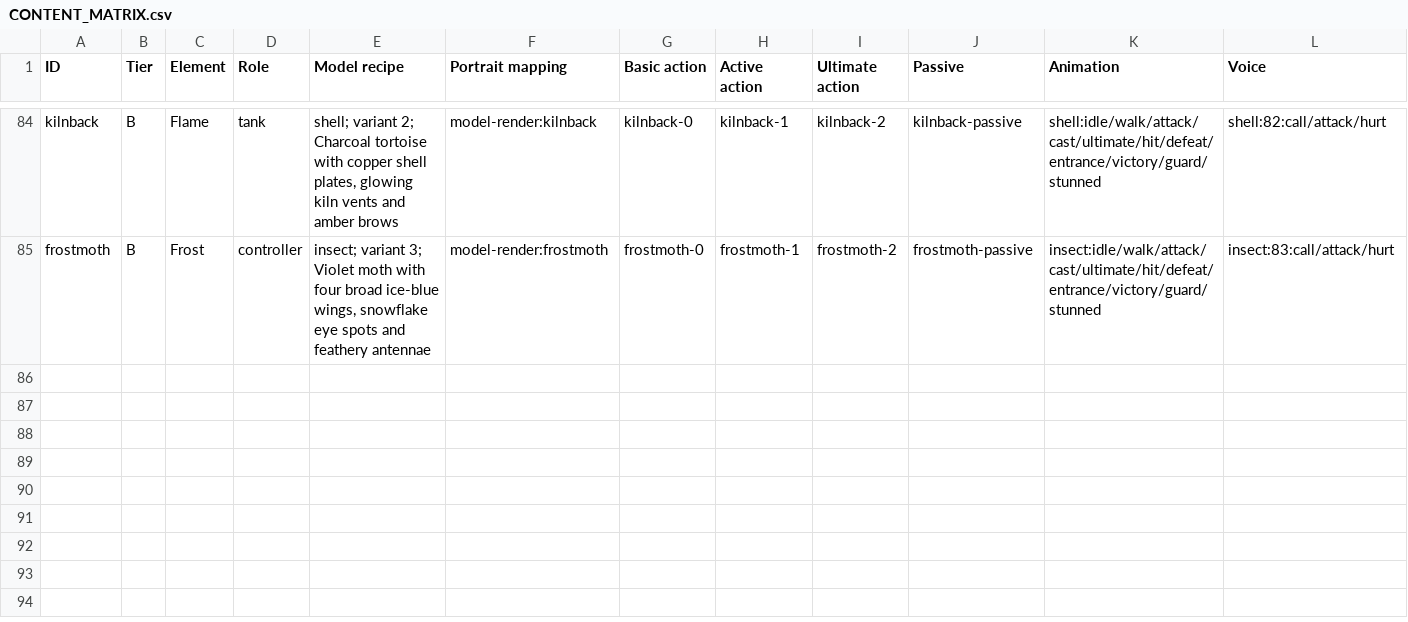
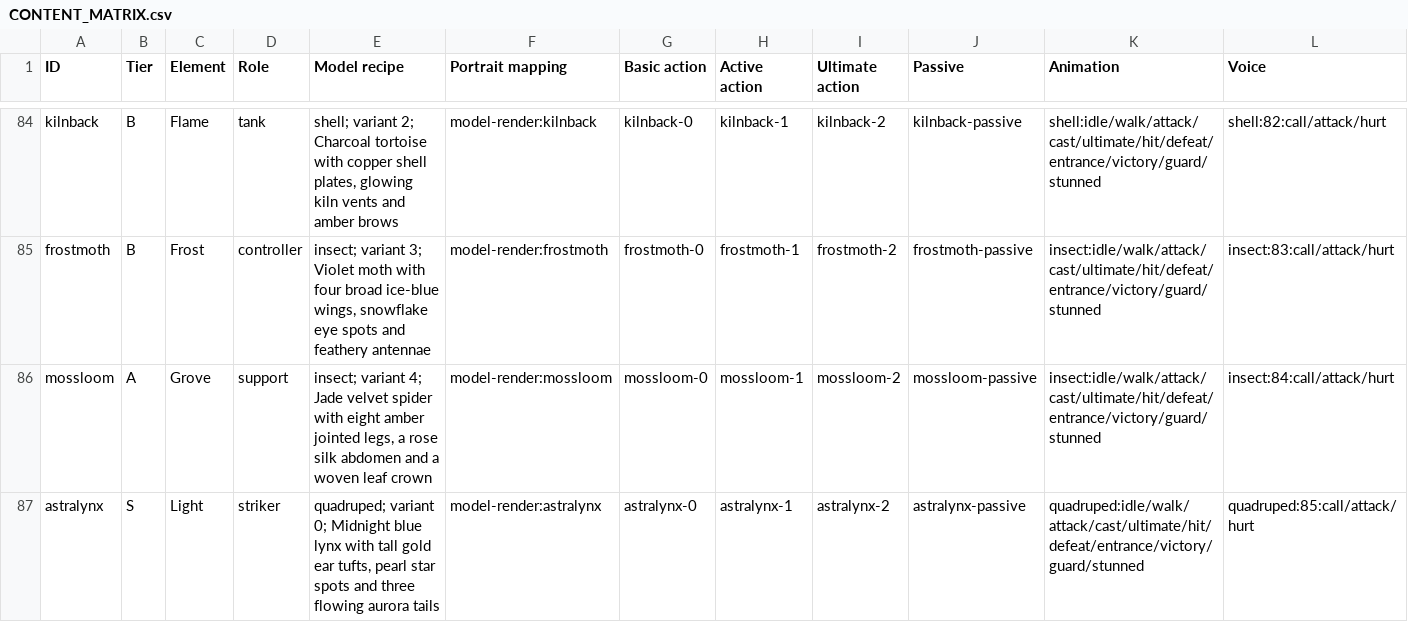
Before and after one commit to DQuanBui/Mythoveya, a CSV file: docs/CONTENT_MATRIX.csv, drawn as a sheet; only a part is shown, gaps mark what is left out; rows hold the shown columns only; the diff names each change by its address in the sheet, - before the commit and + after, or states it on an @@ line.

Commit message:
feat: add Mossloom and Astralynx with high-tier combat identities

```diff
--- a/docs/CONTENT_MATRIX.csv
+++ b/docs/CONTENT_MATRIX.csv
+row 86: mossloom | A | Grove | support | insect; variant 4; Jade velvet spider with eight amber jointed legs, a rose silk abdomen and a woven leaf crown | model-render:mossloom | mossloom-0 | mossloom-1 | mossloom-2 | mossloom-passive | insect:idle/walk/attack/cast/ultimate/hit/defeat/entrance/victory/guard/stunned | insect:84:call/attack/hurt
+row 87: astralynx | S | Light | striker | quadruped; variant 0; Midnight blue lynx with tall gold ear tufts, pearl star spots and three flowing aurora tails | model-render:astralynx | astralynx-0 | astralynx-1 | astralynx-2 | astralynx-passive | quadruped:idle/walk/attack/cast/ultimate/hit/defeat/entrance/victory/guard/stunned | quadruped:85:call/attack/hurt
```
Also changed, not shown: 5 other files.
